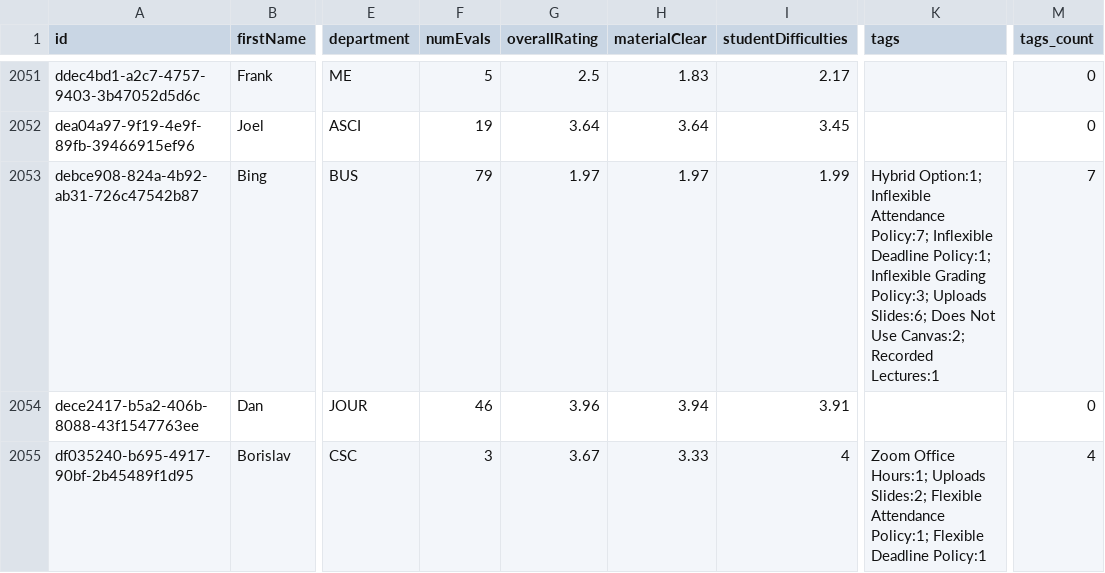
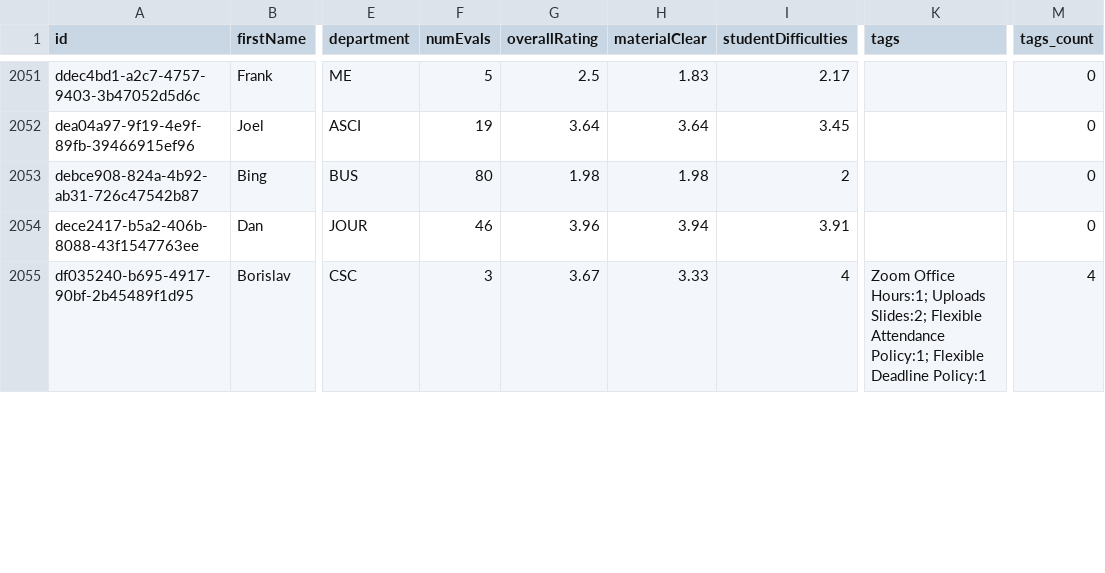
Before and after one commit to sreshtalluri/polyratings-data-collection, a CSV file: data/main/professors_data.csv, drawn as a sheet; only a part is shown, gaps mark what is left out; the diff covers the shown part only; the diff names each change by its address in the sheet, - before the commit and + after, or states it on an @@ line.

```diff
--- a/data/main/professors_data.csv
+++ b/data/main/professors_data.csv
-F2053 (numEvals): 79
+F2053 (numEvals): 80
-G2053 (overallRating): 1.97
+G2053 (overallRating): 1.98
-H2053 (materialClear): 1.97
+H2053 (materialClear): 1.98
-I2053 (studentDifficulties): 1.99
+I2053 (studentDifficulties): 2
-K2053 (tags): Hybrid Option:1; Inflexible Attendance Policy:7; Inflexible Deadline Policy:1; Inflexible Grading Policy:3; Uploads Slides:6; Does Not Use Canvas:2; Recorded Lectures:1
+K2053 (tags): (empty)
-M2053 (tags_count): 7
+M2053 (tags_count): 0
```
Also changed, not shown: 50 edited cells elsewhere in this file, data/main/department_summary.csv, data/main/professor_name_to_id.csv.
